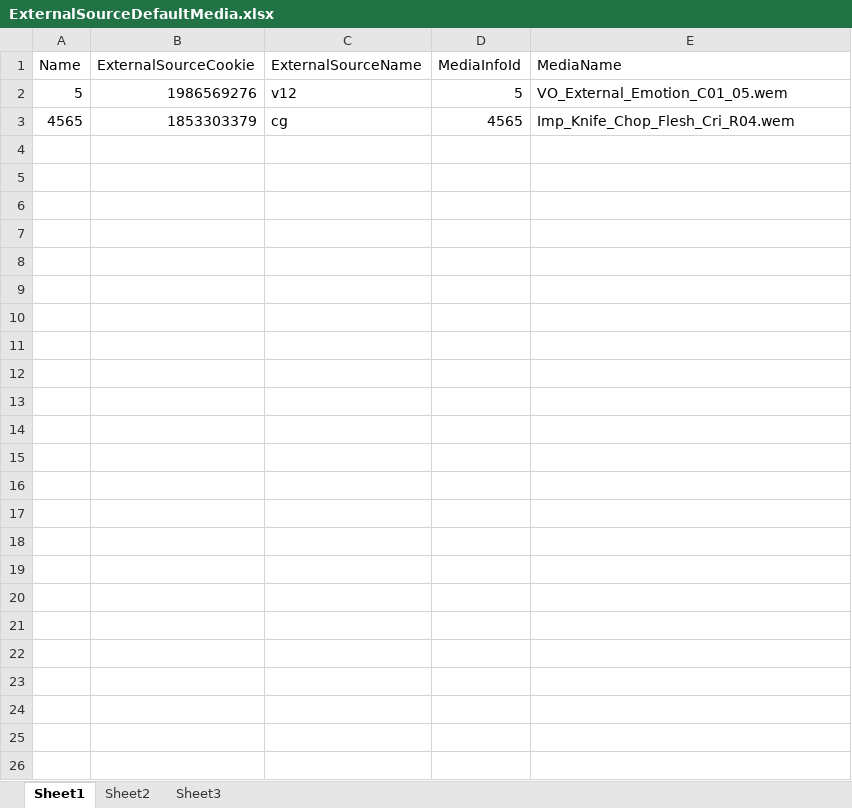
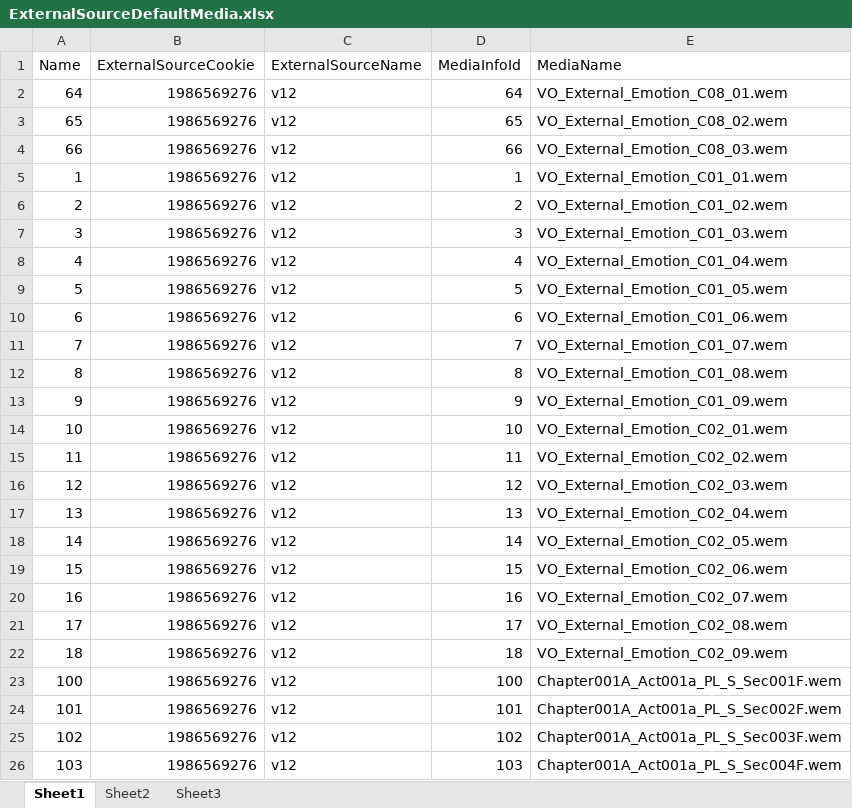
Before and after one commit to ayahuasca09/ayahuasca, an Excel workbook: module/waapi/waapi_Auto_Import_ExternalSource/ExternalSourceDefaultMedia.xlsx, sheet Sheet1, drawn as a sheet; values as stored, in another font and other column widths than the file's, no borders; removed rows and columns are numbered as before the commit, all else as after; the diff names each change by its address in the sheet, - before the commit and + after, or states it on an @@ line.

```diff
--- a/module/waapi/waapi_Auto_Import_ExternalSource/ExternalSourceDefaultMedia.xlsx (sheet Sheet1)
+++ b/module/waapi/waapi_Auto_Import_ExternalSource/ExternalSourceDefaultMedia.xlsx (sheet Sheet1)
+row 2: 64 | 1986569276 | v12 | 64 | VO_External_Emotion_C08_01.wem
+row 3: 65 | 1986569276 | v12 | 65 | VO_External_Emotion_C08_02.wem
+row 4: 66 | 1986569276 | v12 | 66 | VO_External_Emotion_C08_03.wem
+row 5: 1 | 1986569276 | v12 | 1 | VO_External_Emotion_C01_01.wem
+row 6: 2 | 1986569276 | v12 | 2 | VO_External_Emotion_C01_02.wem
+row 7: 3 | 1986569276 | v12 | 3 | VO_External_Emotion_C01_03.wem
+row 8: 4 | 1986569276 | v12 | 4 | VO_External_Emotion_C01_04.wem
-row 3: 4565 | 1853303379 | cg | 4565 | Imp_Knife_Chop_Flesh_Cri_R04.wem
+row 10: 6 | 1986569276 | v12 | 6 | VO_External_Emotion_C01_06.wem
+row 11: 7 | 1986569276 | v12 | 7 | VO_External_Emotion_C01_07.wem
+row 12: 8 | 1986569276 | v12 | 8 | VO_External_Emotion_C01_08.wem
+row 13: 9 | 1986569276 | v12 | 9 | VO_External_Emotion_C01_09.wem
+row 14: 10 | 1986569276 | v12 | 10 | VO_External_Emotion_C02_01.wem
+row 15: 11 | 1986569276 | v12 | 11 | VO_External_Emotion_C02_02.wem
+row 16: 12 | 1986569276 | v12 | 12 | VO_External_Emotion_C02_03.wem
+row 17: 13 | 1986569276 | v12 | 13 | VO_External_Emotion_C02_04.wem
+row 18: 14 | 1986569276 | v12 | 14 | VO_External_Emotion_C02_05.wem
+row 19: 15 | 1986569276 | v12 | 15 | VO_External_Emotion_C02_06.wem
+row 20: 16 | 1986569276 | v12 | 16 | VO_External_Emotion_C02_07.wem
+row 21: 17 | 1986569276 | v12 | 17 | VO_External_Emotion_C02_08.wem
+row 22: 18 | 1986569276 | v12 | 18 | VO_External_Emotion_C02_09.wem
+row 23: 100 | 1986569276 | v12 | 100 | Chapter001A_Act001a_PL_S_Sec001F.wem
+row 24: 101 | 1986569276 | v12 | 101 | Chapter001A_Act001a_PL_S_Sec002F.wem
+row 25: 102 | 1986569276 | v12 | 102 | Chapter001A_Act001a_PL_S_Sec003F.wem
+row 26: 103 | 1986569276 | v12 | 103 | Chapter001A_Act001a_PL_S_Sec004F.wem
```
Also changed, not shown: module/ue/ue_ID表生成/Audio.xlsx, module/waapi/waapi_Auto_Import_ExternalSource/MediaInfoTable.xlsx, 13 other files.
